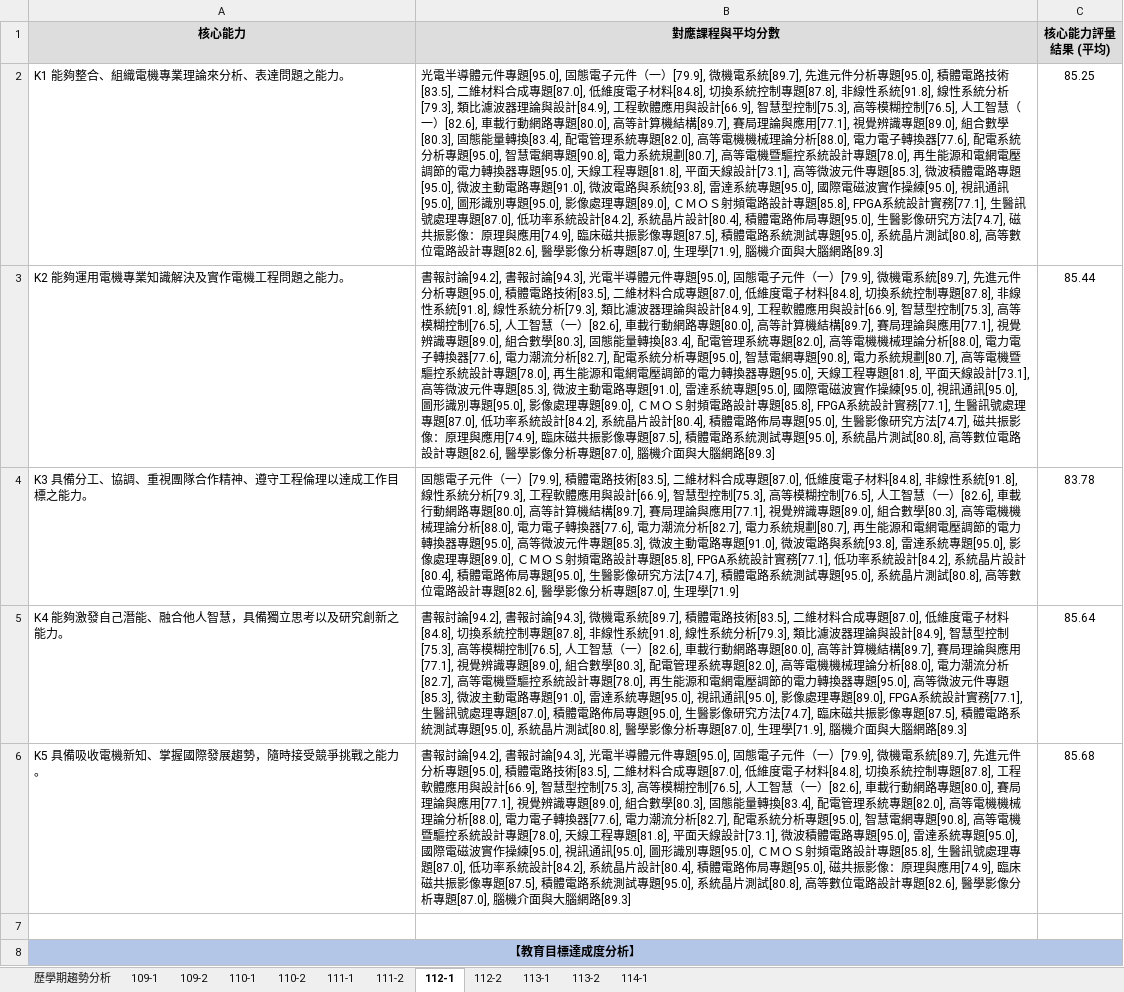
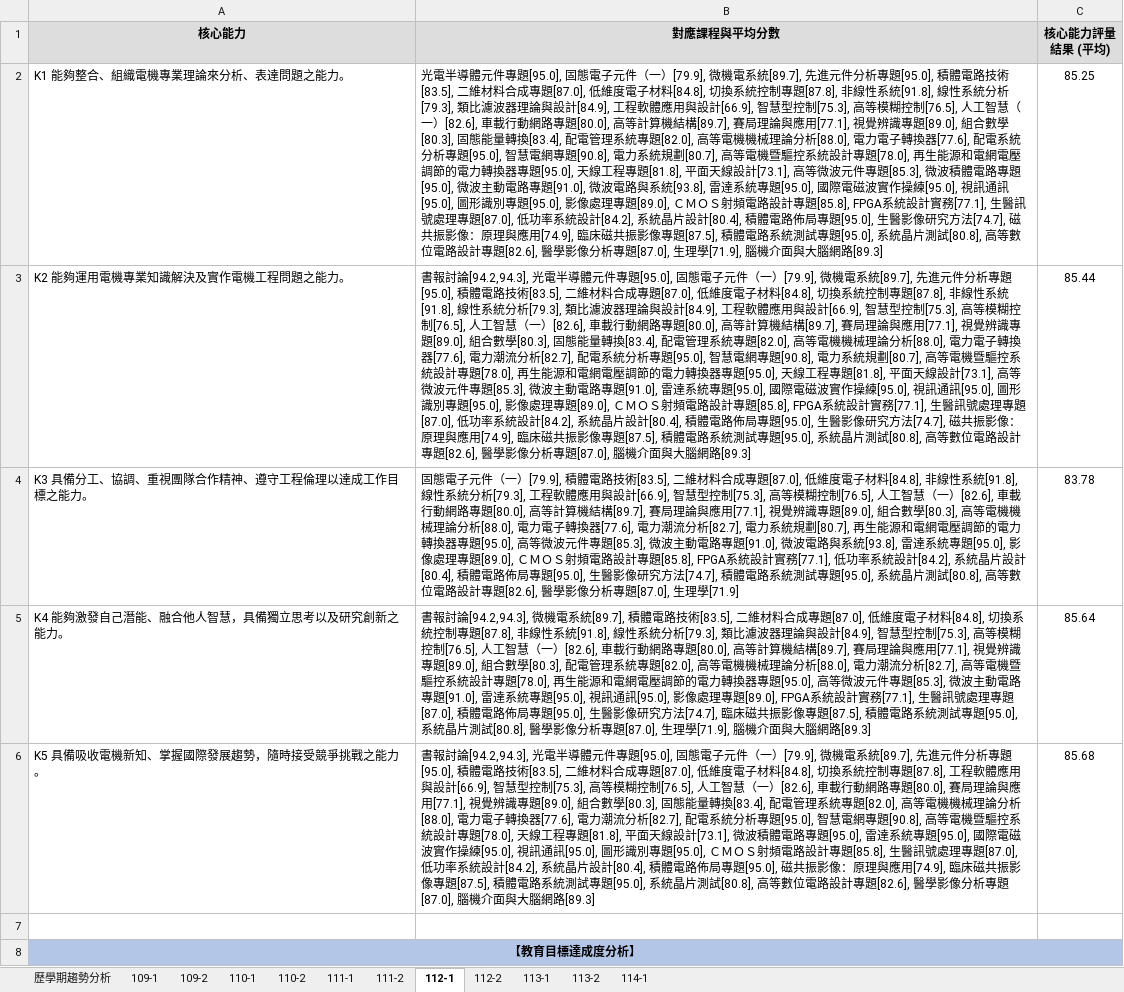
Before and after one commit to Iquenshu/IEET_dataAnalyze, an Excel workbook: output_files/核心能力與教育目標分析/碩士班_核心能力與教育目標達成度分析_20260423.xlsx, sheet 112-1, drawn as a sheet; only a part is shown; values as stored, in another font and other column widths than the file's, no borders; the diff names each change by its address in the sheet, - before the commit and + after, or states it on an @@ line.

```diff
--- a/output_files/核心能力與教育目標分析/碩士班_核心能力與教育目標達成度分析_20260423.xlsx (sheet 112-1)
+++ b/output_files/核心能力與教育目標分析/碩士班_核心能力與教育目標達成度分析_20260423.xlsx (sheet 112-1)
-B3 (對應課程與平均分數): 書報討論[94.2], 書報討論[94.3], 光電半導…
+B3 (對應課程與平均分數): 書報討論[94.2,94.3], 光電半導…
-B5 (對應課程與平均分數): 書報討論[94.2], 書報討論[94.3], 微機電系…
+B5 (對應課程與平均分數): 書報討論[94.2,94.3], 微機電系…
-B6 (對應課程與平均分數): 書報討論[94.2], 書報討論[94.3], 光電半導…
+B6 (對應課程與平均分數): 書報討論[94.2,94.3], 光電半導…
```
Also changed, not shown: sheet 111-1, sheet 113-2, sheet 114-1, sheet 113-1, sheet 111-2, sheet 112-2, 2 more sheets, output_files/核心能力與教育目標分析/大學部_核心能力與教育目標達成度分析_20260423.xlsx, 1 other file.
